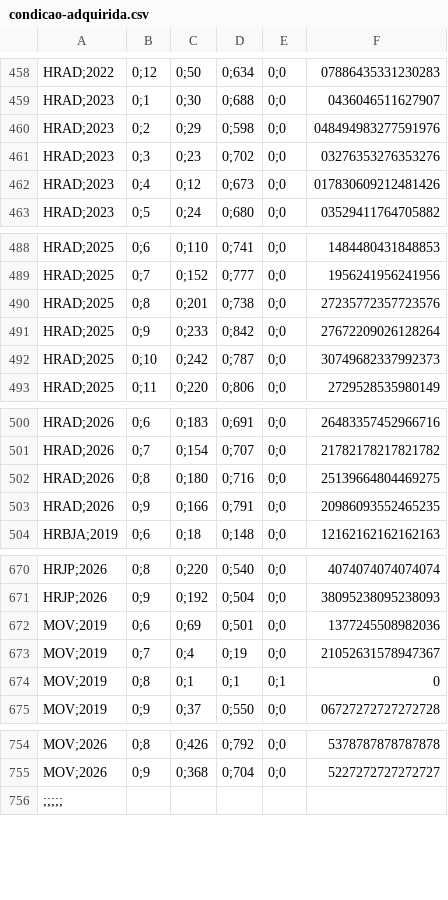
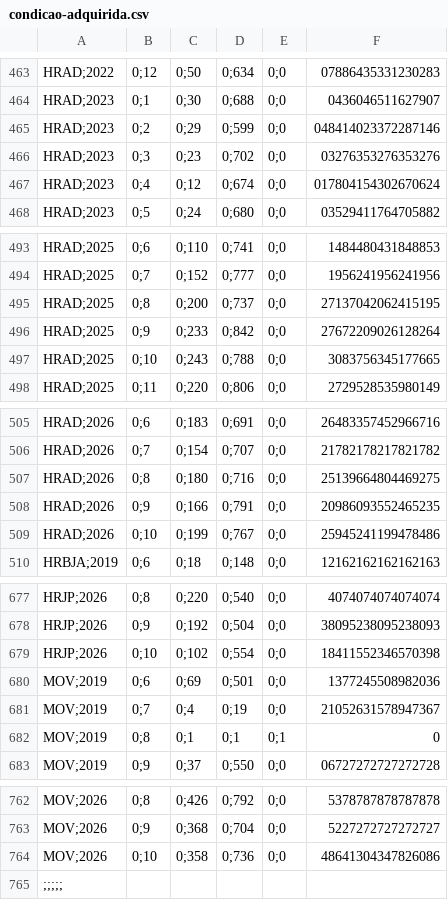
Before and after one commit to transparencia-mg/fhemig_pacientes-condicoes-adquiridas, a CSV file: dataset/data/condicao-adquirida.csv, drawn as a sheet; only a part is shown, gaps mark what is left out; the diff covers the shown part only.

```diff
--- a/dataset/data/condicao-adquirida.csv
+++ b/dataset/data/condicao-adquirida.csv
@@ -459,5 +464,5 @@ HRAD;2022,0;12,0;50,0;634,0;0,07886435331230283
 HRAD;2023,0;1,0;30,0;688,0;0,0436046511627907
-HRAD;2023,0;2,0;29,0;598,0;0,048494983277591976
+HRAD;2023,0;2,0;29,0;599,0;0,048414023372287146
 HRAD;2023,0;3,0;23,0;702,0;0,03276353276353276
-HRAD;2023,0;4,0;12,0;673,0;0,017830609212481426
+HRAD;2023,0;4,0;12,0;674,0;0,017804154302670624
 HRAD;2023,0;5,0;24,0;680,0;0,03529411764705882
@@ -489,5 +494,5 @@ HRAD;2025,0;6,0;110,0;741,0;0,1484480431848853
 HRAD;2025,0;7,0;152,0;777,0;0,1956241956241956
-HRAD;2025,0;8,0;201,0;738,0;0,27235772357723576
+HRAD;2025,0;8,0;200,0;737,0;0,27137042062415195
 HRAD;2025,0;9,0;233,0;842,0;0,27672209026128264
-HRAD;2025,0;10,0;242,0;787,0;0,30749682337992373
+HRAD;2025,0;10,0;243,0;788,0;0,3083756345177665
 HRAD;2025,0;11,0;220,0;806,0;0,2729528535980149
@@ -503,2 +508,3 @@ HRAD;2026,0;8,0;180,0;716,0;0,25139664804469275
 HRAD;2026,0;9,0;166,0;791,0;0,20986093552465235
+HRAD;2026,0;10,0;199,0;767,0;0,25945241199478486
 HRBJA;2019,0;6,0;18,0;148,0;0,12162162162162163
@@ -671,2 +678,3 @@ HRJP;2026,0;8,0;220,0;540,0;0,4074074074074074
 HRJP;2026,0;9,0;192,0;504,0;0,38095238095238093
+HRJP;2026,0;10,0;102,0;554,0;0,18411552346570398
 MOV;2019,0;6,0;69,0;501,0;0,1377245508982036
@@ -755,2 +763,3 @@ MOV;2026,0;8,0;426,0;792,0;0,5378787878787878
 MOV;2026,0;9,0;368,0;704,0;0,5227272727272727
+MOV;2026,0;10,0;358,0;736,0;0,48641304347826086
 ;;;;;
```
Also changed, not shown: 6 added rows and 50 edited cells elsewhere in this file.
